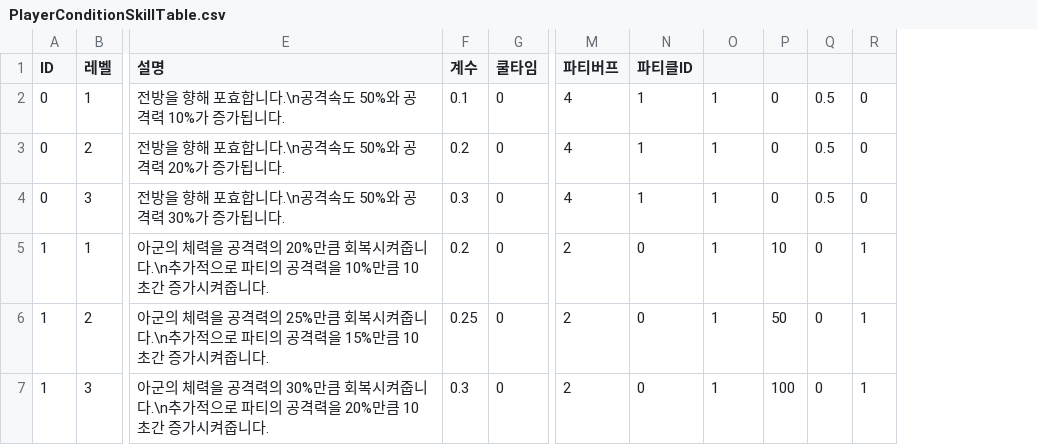
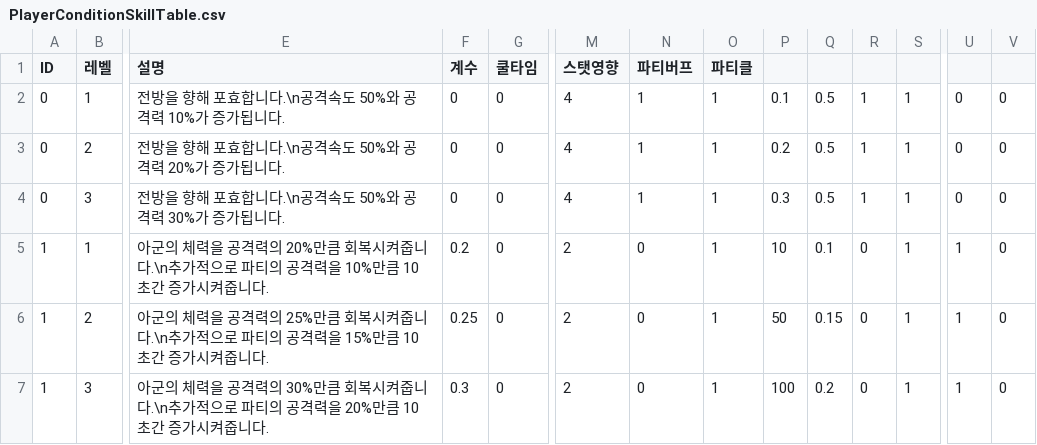
Before and after one commit to kimchosungjun/RPG_TP, a CSV file: Document/PlayerTableCsv/PlayerConditionSkillTable.csv, drawn as a sheet; only a part is shown, gaps mark what is left out; the diff names each change by its address in the sheet, - before the commit and + after, or states it on an @@ line.

```diff
--- a/Document/PlayerTableCsv/PlayerConditionSkillTable.csv
+++ b/Document/PlayerTableCsv/PlayerConditionSkillTable.csv
+column S, rows 2-7: all 1
+column U, rows 2-7: 0 | 0 | 0 | 1 | 1 | 1
+column V, rows 2-7: all 0
-M1: 파티버프
+M1: 스탯영향
-N1: 파티클ID
+N1: 파티버프
-O1: (empty)
+O1: 파티클
-F2 (계수): 0.1
+F2 (계수): 0
-P2: 0
+P2: 0.1
-R2:R4: 0
+R2:R4: 1
-F3 (계수): 0.2
+F3 (계수): 0
-P3: 0
+P3: 0.2
-F4 (계수): 0.3
+F4 (계수): 0
-P4: 0
+P4: 0.3
-Q5: 0
+Q5: 0.1
-R5:R7: 1
+R5:R7: 0
-Q6: 0
+Q6: 0.15
-Q7: 0
+Q7: 0.2
```
Also changed, not shown: 18 other files.
